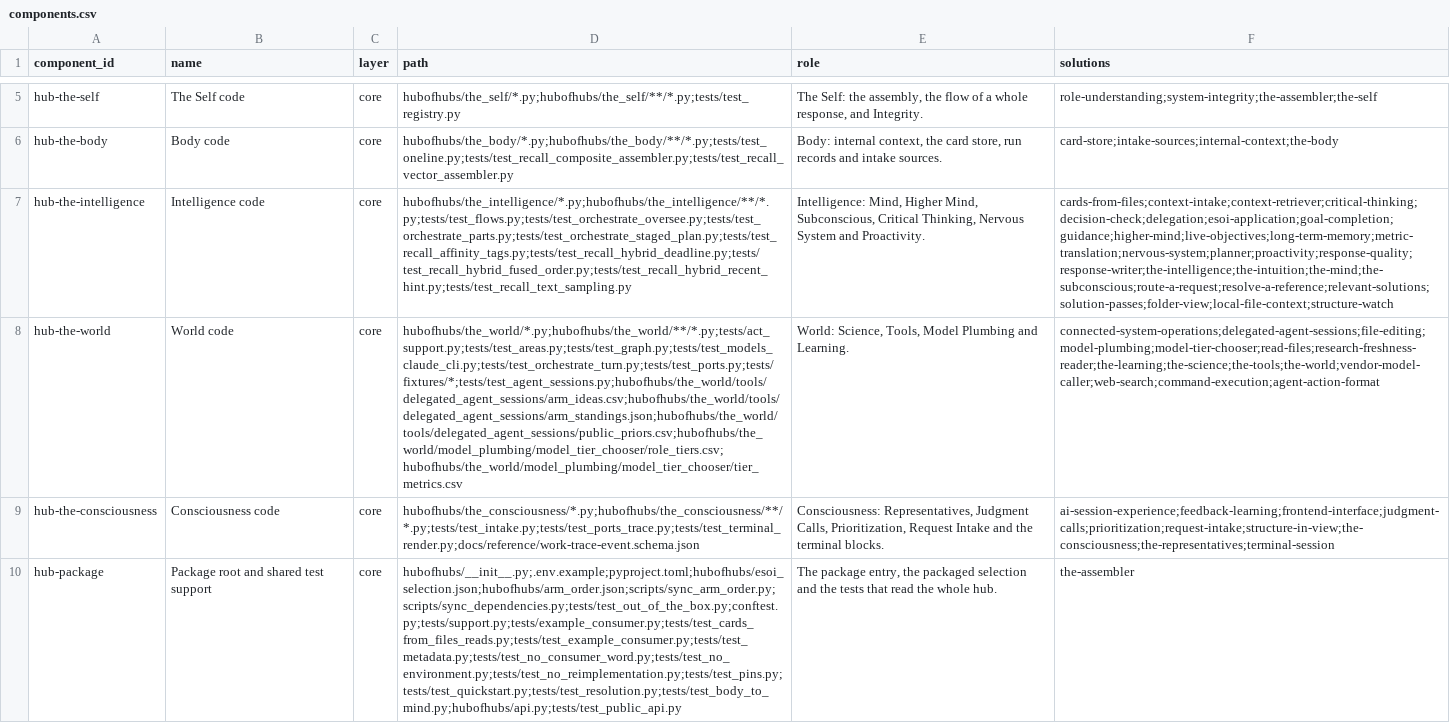
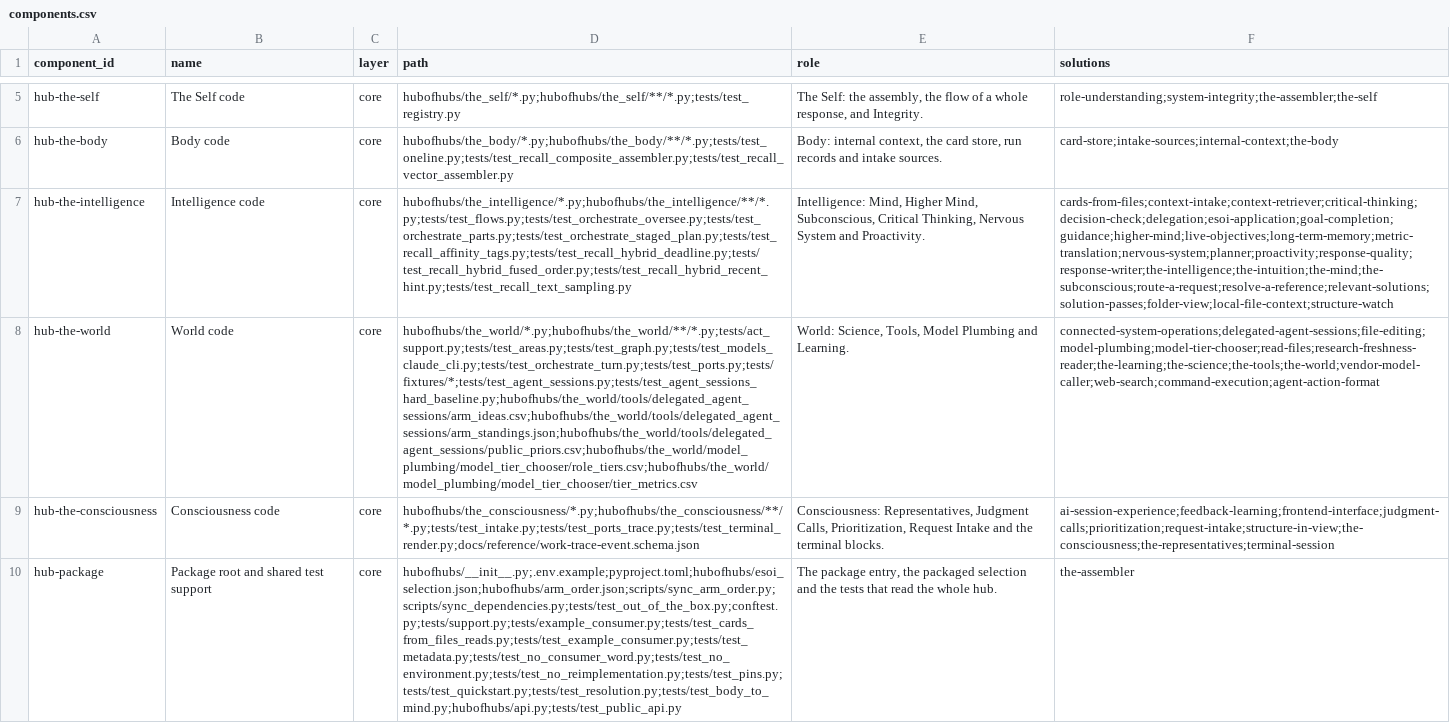
Before and after one commit to SpiritualData/ai-hub-of-hubs-structure, a CSV file: esoi/components.csv, drawn as a sheet; only a part is shown, gaps mark what is left out; the diff names each change by its address in the sheet, - before the commit and + after, or states it on an @@ line.

```diff
--- a/esoi/components.csv
+++ b/esoi/components.csv
-D8 (path): hubofhubs/the_world/*.py;hubofhubs/the_world/**/*.py;tests/act_support.py;tests/test_areas.py;tests/test_graph.py;tests/test_models_claude_cli.py;tests/test_orchestrate_turn.py;tests/test_ports.py;tests/fixtures/*;tests/test_agent_sessions.py;hubofhubs/the_world/tools/delegated_agent_sessions/arm_ideas.csv;hubofhubs/the_world/tools/delegated_agent_sessions/arm_standings.json;hubofhubs/the_world/tools/delegated_agent_sessions/public_priors.csv;hubofhubs/the_world/model_plumbing/model_tier_chooser/role_tiers.csv;hubofhubs/the_world/model_plumbing/model_tier_chooser/tier_metrics.csv
+D8 (path): hubofhubs/the_world/*.py;hubofhubs/the_world/**/*.py;tests/act_support.py;tests/test_areas.py;tests/test_graph.py;tests/test_models_claude_cli.py;tests/test_orchestrate_turn.py;tests/test_ports.py;tests/fixtures/*;tests/test_agent_sessions.py;tests/test_agent_sessions_hard_baseline.py;hubofhubs/the_world/tools/delegated_agent_sessions/arm_ideas.csv;hubofhubs/the_world/tools/delegated_agent_sessions/arm_standings.json;hubofhubs/the_world/tools/delegated_agent_sessions/public_priors.csv;hubofhubs/the_world/model_plumbing/model_tier_chooser/role_tiers.csv;hubofhubs/the_world/model_plumbing/model_tier_chooser/tier_metrics.csv
```
Also changed, not shown: 1 other file.
